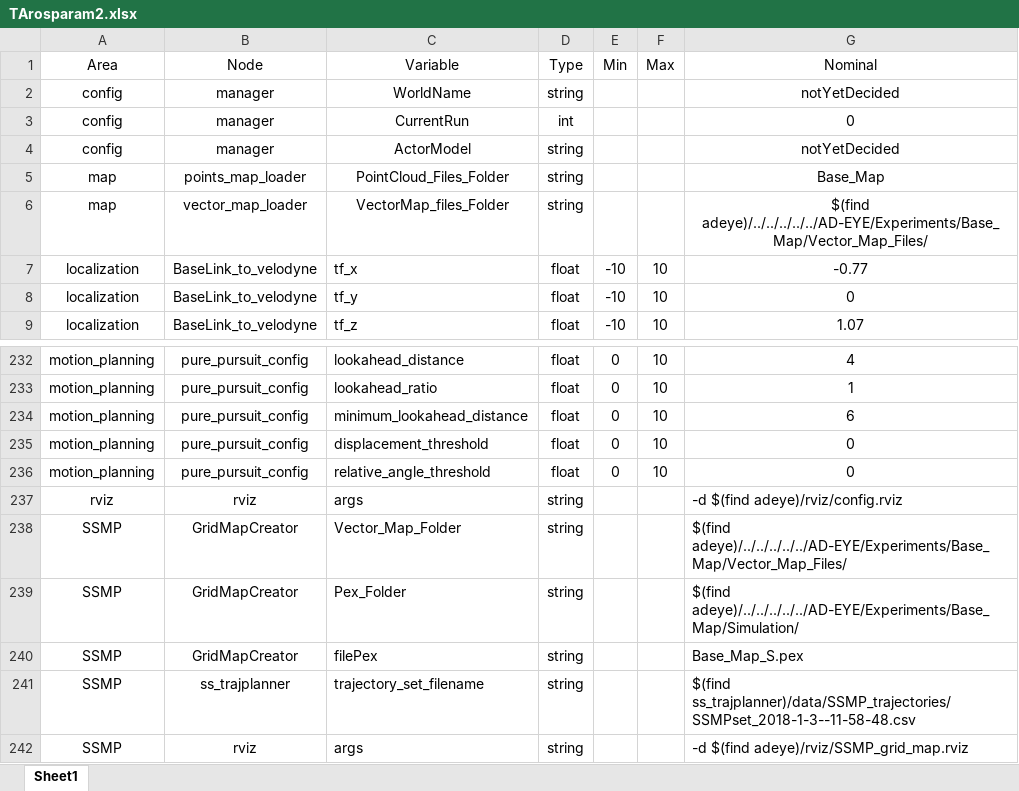
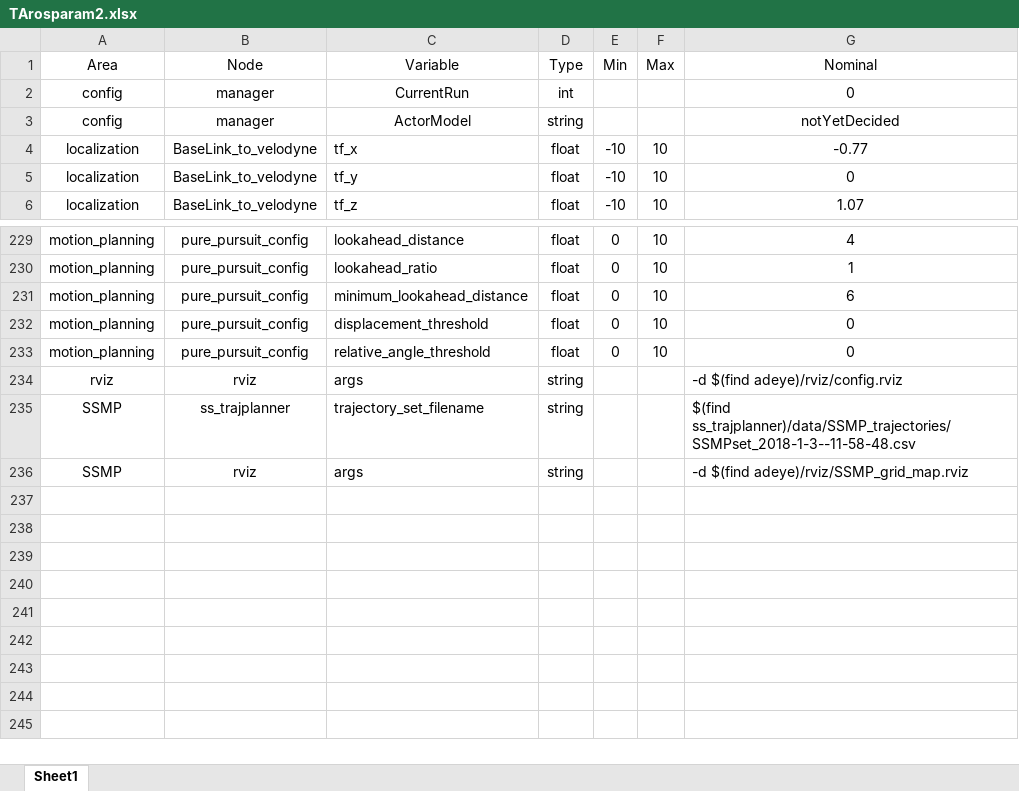
Before and after one commit to AD-EYE/adeye-core, an Excel workbook: AD-EYE/Experiments/Test_World_2/Simulation/TArosparam2.xlsx, sheet Sheet1, drawn as a sheet; only a part is shown, gaps mark what is left out; values as stored, in another font and other column widths than the file's, no borders; the diff names each change by its address in the sheet, - before the commit and + after, or states it on an @@ line.

Commit message:
New point maps for the new experiments

```diff
--- a/AD-EYE/Experiments/Test_World_2/Simulation/TArosparam2.xlsx (sheet Sheet1)
+++ b/AD-EYE/Experiments/Test_World_2/Simulation/TArosparam2.xlsx (sheet Sheet1)
-row 2: config | manager | WorldName | string |  |  | notYetDecided
-row 5: map | points_map_loader | PointCloud_Files_Folder | string |  |  | Base_Map
-row 6: map | vector_map_loader | VectorMap_files_Folder | string |  |  | $(find adeye)/../../../../../AD-EYE/Experiments/Base_Map/Vector_Map_Files/
-row 238: SSMP | GridMapCreator | Vector_Map_Folder | string |  |  | $(find adeye)/../../../../../AD-EYE/Experiments/Base_Map/Vector_Map_Files/
-row 239: SSMP | GridMapCreator | Pex_Folder | string |  |  | $(find adeye)/../../../../../AD-EYE/Experiments/Base_Map/Simulation/
-row 240: SSMP | GridMapCreator | filePex | string |  |  | Base_Map_S.pex
```
Also changed, not shown: AD-EYE/Experiments/Test_World_1/Simulation/TAconstant1.xlsx, AD-EYE/TA/TAsetup.xlsx, 43 other files.
